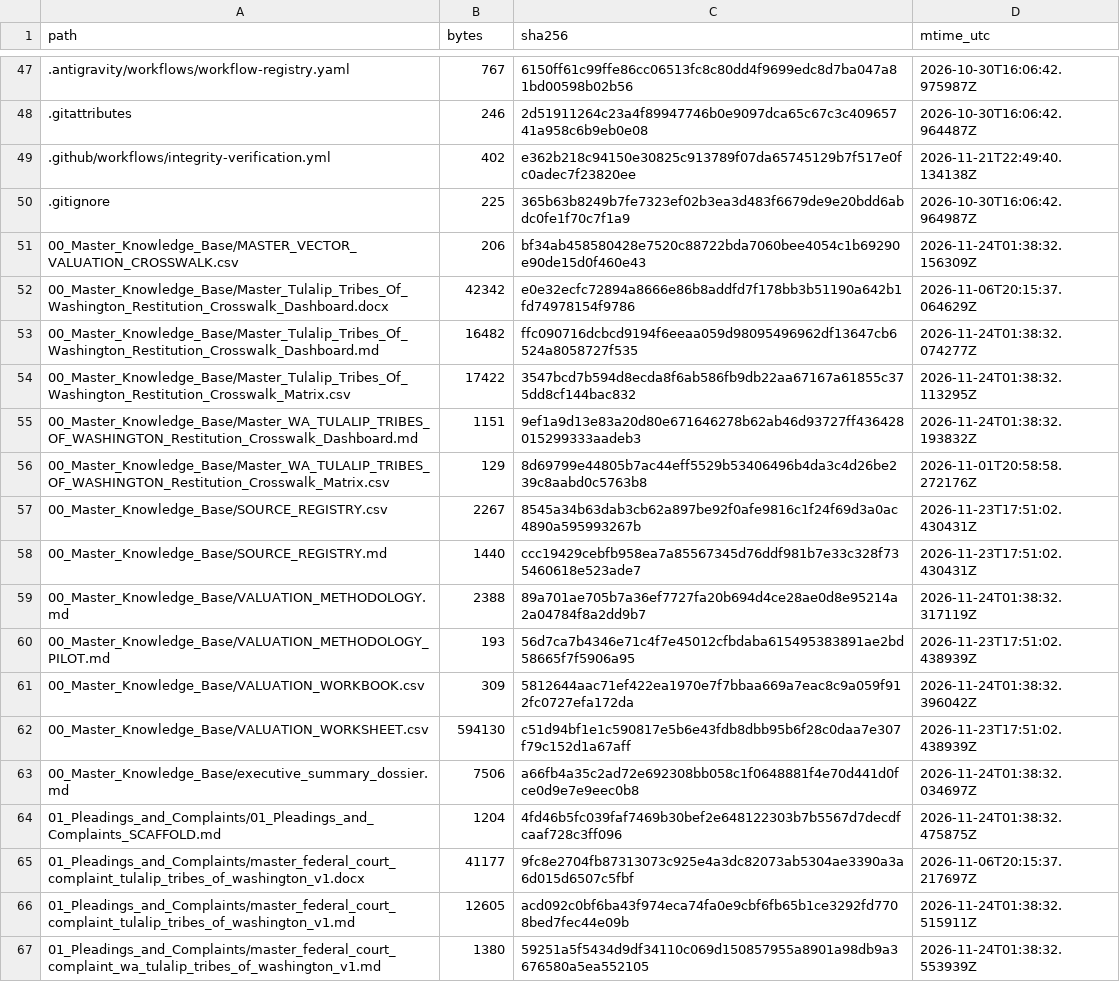
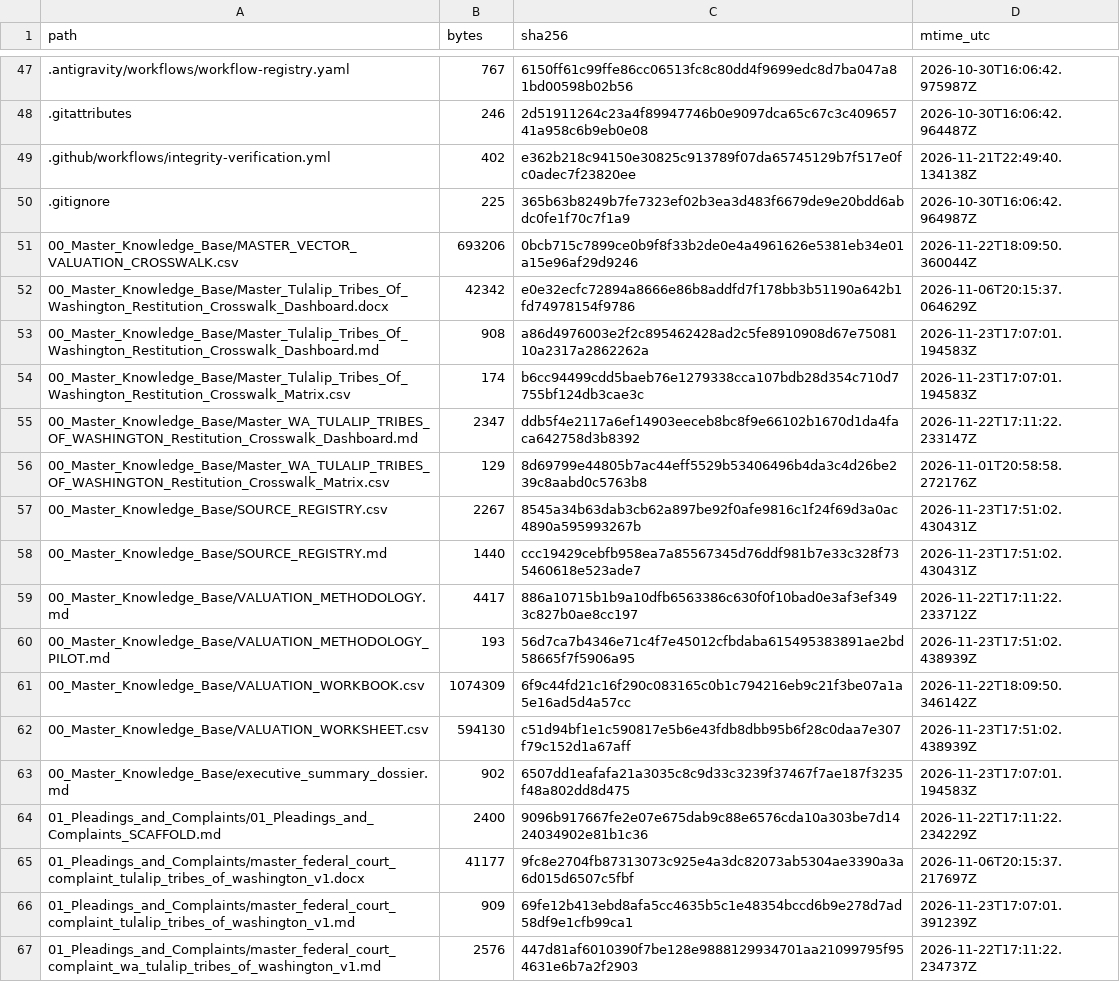
Before and after one commit to GlobalRestitutionAlliance/turtle-island-us-wa-tulalip-tribes-of-washington-master-litigation, a CSV file: 99_Archives_and_Manifests/MANIFEST_SHA256.csv, drawn as a sheet; only a part is shown, gaps mark what is left out; the diff covers the shown part only.

```diff
--- a/99_Archives_and_Manifests/MANIFEST_SHA256.csv
+++ b/99_Archives_and_Manifests/MANIFEST_SHA256.csv
@@ -50,7 +50,7 @@ path,bytes,sha256,mtime_utc
 .gitignore,225,365b63b8249b7fe7323ef02b3ea3d483f6679de9e20bdd6abdc0fe1f70c7f1a9,2026-10-30T16:06:42.964987Z
-00_Master_Knowledge_Base/MASTER_VECTOR_VALUATION_CROSSWALK.csv,206,bf34ab458580428e7520c88722bda7060bee4054c1b69290e90de15d0f460e43,2026-11-24T01:38:32.156309Z
+00_Master_Knowledge_Base/MASTER_VECTOR_VALUATION_CROSSWALK.csv,693206,0bcb715c7899ce0b9f8f33b2de0e4a4961626e5381eb34e01a15e96af29d9246,2026-11-22T18:09:50.360044Z
 00_Master_Knowledge_Base/Master_Tulalip_Tribes_Of_Washington_Restitution_Crosswalk_Dashboard.docx,42342,e0e32ecfc72894a8666e86b8addfd7f178bb3b51190a642b1fd74978154f9786,2026-11-06T20:15:37.064629Z
-00_Master_Knowledge_Base/Master_Tulalip_Tribes_Of_Washington_Restitution_Crosswalk_Dashboard.md,16482,ffc090716dcbcd9194f6eeaa059d98095496962df13647cb6524a8058727f535,2026-11-24T01:38:32.074277Z
-00_Master_Knowledge_Base/Master_Tulalip_Tribes_Of_Washington_Restitution_Crosswalk_Matrix.csv,17422,3547bcd7b594d8ecda8f6ab586fb9db22aa67167a61855c375dd8cf144bac832,2026-11-24T01:38:32.113295Z
-00_Master_Knowledge_Base/Master_WA_TULALIP_TRIBES_OF_WASHINGTON_Restitution_Crosswalk_Dashboard.md,1151,9ef1a9d13e83a20d80e671646278b62ab46d93727ff436428015299333aadeb3,2026-11-24T01:38:32.193832Z
+00_Master_Knowledge_Base/Master_Tulalip_Tribes_Of_Washington_Restitution_Crosswalk_Dashboard.md,908,a86d4976003e2f2c895462428ad2c5fe8910908d67e7508110a2317a2862262a,2026-11-23T17:07:01.194583Z
+00_Master_Knowledge_Base/Master_Tulalip_Tribes_Of_Washington_Restitution_Crosswalk_Matrix.csv,174,b6cc94499cdd5baeb76e1279338cca107bdb28d354c710d7755bf124db3cae3c,2026-11-23T17:07:01.194583Z
+00_Master_Knowledge_Base/Master_WA_TULALIP_TRIBES_OF_WASHINGTON_Restitution_Crosswalk_Dashboard.md,2347,ddb5f4e2117a6ef14903eeceb8bc8f9e66102b1670d1da4faca642758d3b8392,2026-11-22T17:11:22.233147Z
 00_Master_Knowledge_Base/Master_WA_TULALIP_TRIBES_OF_WASHINGTON_Restitution_Crosswalk_Matrix.csv,129,8d69799e44805b7ac44eff5529b53406496b4da3c4d26be239c8aabd0c5763b8,2026-11-01T20:58:58.272176Z
@@ -58,10 +58,10 @@ path,bytes,sha256,mtime_utc
 00_Master_Knowledge_Base/SOURCE_REGISTRY.md,1440,ccc19429cebfb958ea7a85567345d76ddf981b7e33c328f735460618e523ade7,2026-11-23T17:51:02.430431Z
-00_Master_Knowledge_Base/VALUATION_METHODOLOGY.md,2388,89a701ae705b7a36ef7727fa20b694d4ce28ae0d8e95214a2a04784f8a2dd9b7,2026-11-24T01:38:32.317119Z
+00_Master_Knowledge_Base/VALUATION_METHODOLOGY.md,4417,886a10715b1b9a10dfb6563386c630f0f10bad0e3af3ef3493c827b0ae8cc197,2026-11-22T17:11:22.233712Z
 00_Master_Knowledge_Base/VALUATION_METHODOLOGY_PILOT.md,193,56d7ca7b4346e71c4f7e45012cfbdaba615495383891ae2bd58665f7f5906a95,2026-11-23T17:51:02.438939Z
-00_Master_Knowledge_Base/VALUATION_WORKBOOK.csv,309,5812644aac71ef422ea1970e7f7bbaa669a7eac8c9a059f912fc0727efa172da,2026-11-24T01:38:32.396042Z
+00_Master_Knowledge_Base/VALUATION_WORKBOOK.csv,1074309,6f9c44fd21c16f290c083165c0b1c794216eb9c21f3be07a1a5e16ad5d4a57cc,2026-11-22T18:09:50.346142Z
 00_Master_Knowledge_Base/VALUATION_WORKSHEET.csv,594130,c51d94bf1e1c590817e5b6e43fdb8dbb95b6f28c0daa7e307f79c152d1a67aff,2026-11-23T17:51:02.438939Z
-00_Master_Knowledge_Base/executive_summary_dossier.md,7506,a66fb4a35c2ad72e692308bb058c1f0648881f4e70d441d0fce0d9e7e9eec0b8,2026-11-24T01:38:32.034697Z
-01_Pleadings_and_Complaints/01_Pleadings_and_Complaints_SCAFFOLD.md,1204,4fd46b5fc039faf7469b30bef2e648122303b7b5567d7decdfcaaf728c3ff096,2026-11-24T01:38:32.475875Z
+00_Master_Knowledge_Base/executive_summary_dossier.md,902,6507dd1eafafa21a3035c8c9d33c3239f37467f7ae187f3235f48a802dd8d475,2026-11-23T17:07:01.194583Z
+01_Pleadings_and_Complaints/01_Pleadings_and_Complaints_SCAFFOLD.md,2400,9096b917667fe2e07e675dab9c88e6576cda10a303be7d1424034902e81b1c36,2026-11-22T17:11:22.234229Z
 01_Pleadings_and_Complaints/master_federal_court_complaint_tulalip_tribes_of_washington_v1.docx,41177,9fc8e2704fb87313073c925e4a3dc82073ab5304ae3390a3a6d015d6507c5fbf,2026-11-06T20:15:37.217697Z
-01_Pleadings_and_Complaints/master_federal_court_complaint_tulalip_tribes_of_washington_v1.md,12605,acd092c0bf6ba43f974eca74fa0e9cbf6fb65b1ce3292fd7708bed7fec44e09b,2026-11-24T01:38:32.515911Z
-01_Pleadings_and_Complaints/master_federal_court_complaint_wa_tulalip_tribes_of_washington_v1.md,1380,59251a5f5434d9df34110c069d150857955a8901a98db9a3676580a5ea552105,2026-11-24T01:38:32.553939Z
+01_Pleadings_and_Complaints/master_federal_court_complaint_tulalip_tribes_of_washington_v1.md,909,69fe12b413ebd8afa5cc4635b5c1e48354bccd6b9e278d7ad58df9e1cfb99ca1,2026-11-23T17:07:01.391239Z
+01_Pleadings_and_Complaints/master_federal_court_complaint_wa_tulalip_tribes_of_washington_v1.md,2576,447d81af6010390f7be128e9888129934701aa21099795f954631e6b7a2f2903,2026-11-22T17:11:22.234737Z
```
Also changed, not shown: 80 edited cells elsewhere in this file, 37 other files.
